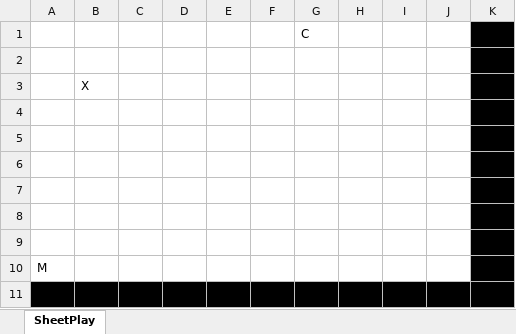
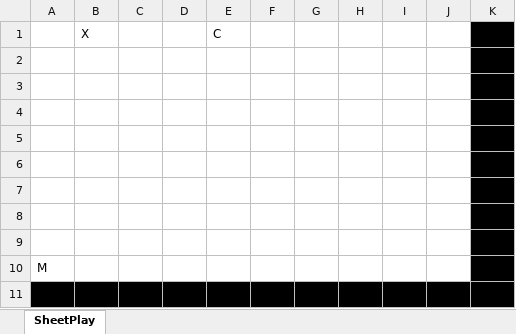
Before and after one commit to ChrisK847/Cat_and_Mouse, an Excel workbook: Cat_and_Mouse/Cat_and_Mouse.xlsm, sheet SheetPlay, drawn as a sheet; values as stored, in another font and other column widths than the file's, no borders; charts and pictures not drawn; removed rows and columns are numbered as before the commit, all else as after; the diff names each change by its address in the sheet, - before the commit and + after, or states it on an @@ line.

Commit message:
"Added Workbook_On_open event to reset game on open"

```diff
--- a/Cat_and_Mouse/Cat_and_Mouse.xlsm (sheet SheetPlay)
+++ b/Cat_and_Mouse/Cat_and_Mouse.xlsm (sheet SheetPlay)
-row 1:  |  |  |  |  |  | C |  |  |  | W
+row 1:  | X |  |  | C |  |  |  |  |  | W
-B3: X
+B3: (empty)
```
Also changed, not shown: charts or pictures.
